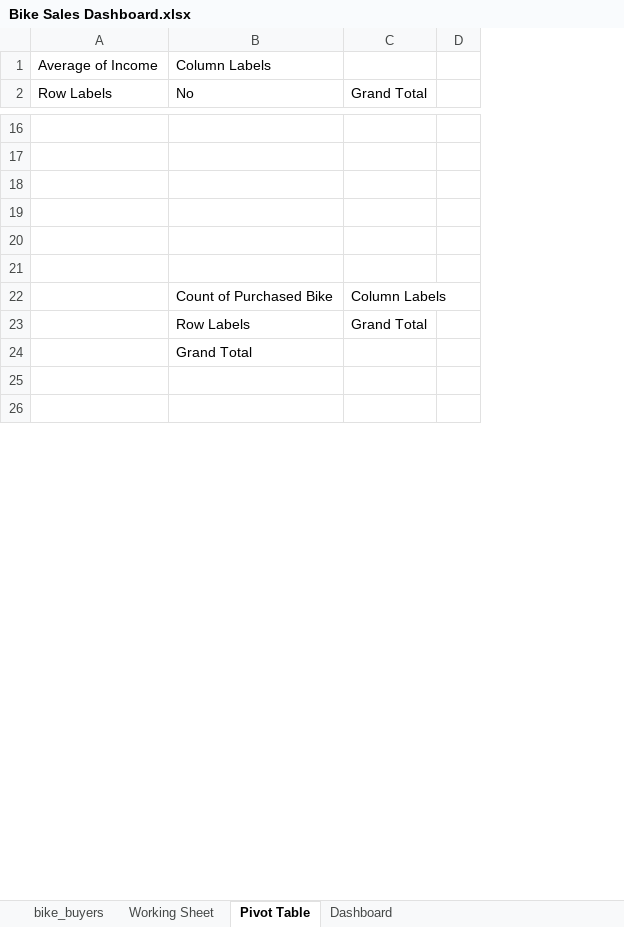
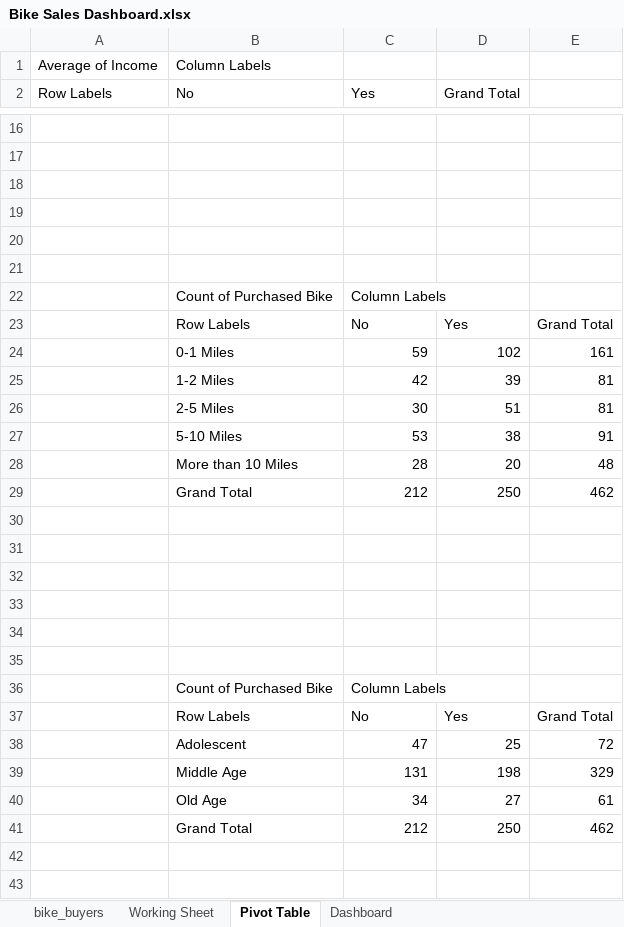
Before and after one commit to DAMMY-06/Bike-dashboard, an Excel workbook: Bike Sales Dashboard.xlsx, sheet Pivot Table, drawn as a sheet; only a part is shown, gaps mark what is left out; values as stored, in another font and other column widths than the file's, no borders; charts and pictures not drawn; removed rows and columns are numbered as before the commit, all else as after; the diff covers the shown part only; the diff names each change by its address in the sheet, - before the commit and + after, or states it on an @@ line.

Commit message:
Add files via upload

```diff
--- a/Bike Sales Dashboard.xlsx (sheet Pivot Table)
+++ b/Bike Sales Dashboard.xlsx (sheet Pivot Table)
-column D, empty
+column D (Grand Total), empty
+column E, empty
-C2: Grand Total
+C2: Yes
@@ row 54 moved to row 23: Row Labels @@
+row 24:  | 0-1 Miles | 59 | 102 | 161
+row 25:  | 1-2 Miles | 42 | 39 | 81
+row 26:  | 2-5 Miles | 30 | 51 | 81
+row 27:  | 5-10 Miles | 53 | 38 | 91
+row 28:  | More than 10 Miles | 28 | 20 | 48
+row 29:  | Grand Total | 212 | 250 | 462
-row 30:  | Row Labels | Grand Total
+row 30: (empty)
-B31 (No): Grand Total
+B31 (No): (empty)
+row 32: (empty)
+row 33: (empty)
+row 34: (empty)
+row 35: (empty)
@@ row 53 moved to row 36: Count of Purchased Bike @@
+row 37:  | Row Labels | No | Yes | Grand Total
+row 38:  | Adolescent | 47 | 25 | 72
+row 39:  | Middle Age | 131 | 198 | 329
+row 40:  | Old Age | 34 | 27 | 61
+row 41:  | Grand Total | 212 | 250 | 462
```
Also changed, not shown: 1 added row, 14 removed rows and 20 edited cells elsewhere in this sheet, charts or pictures.
